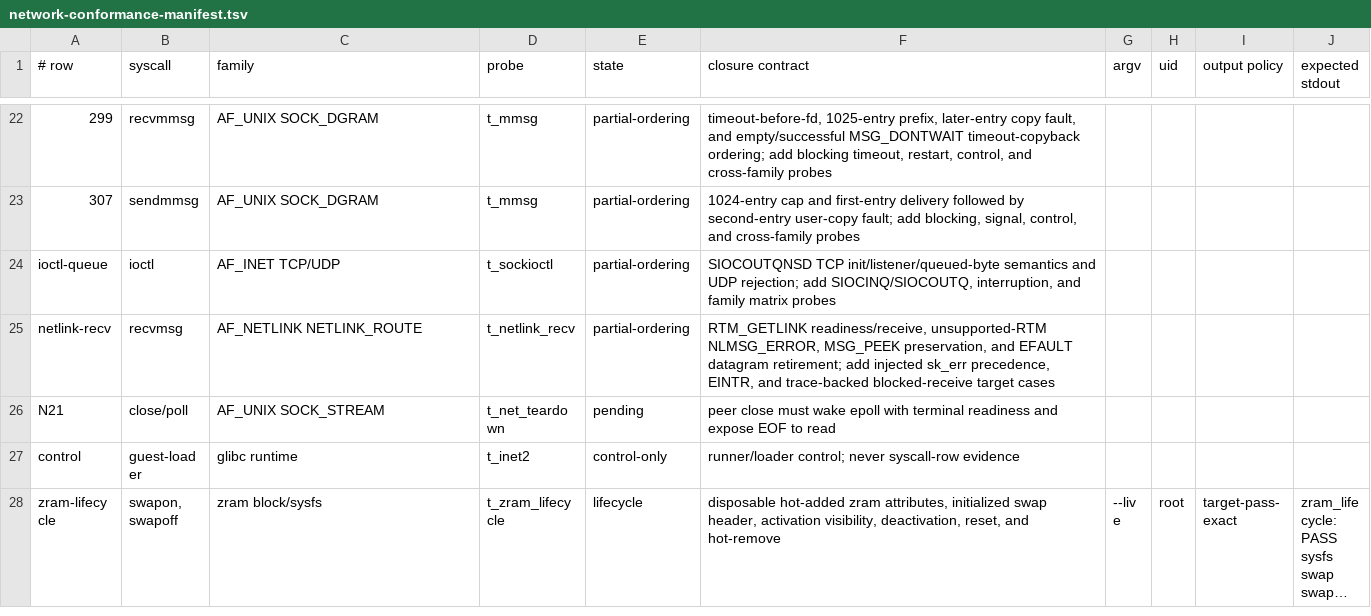
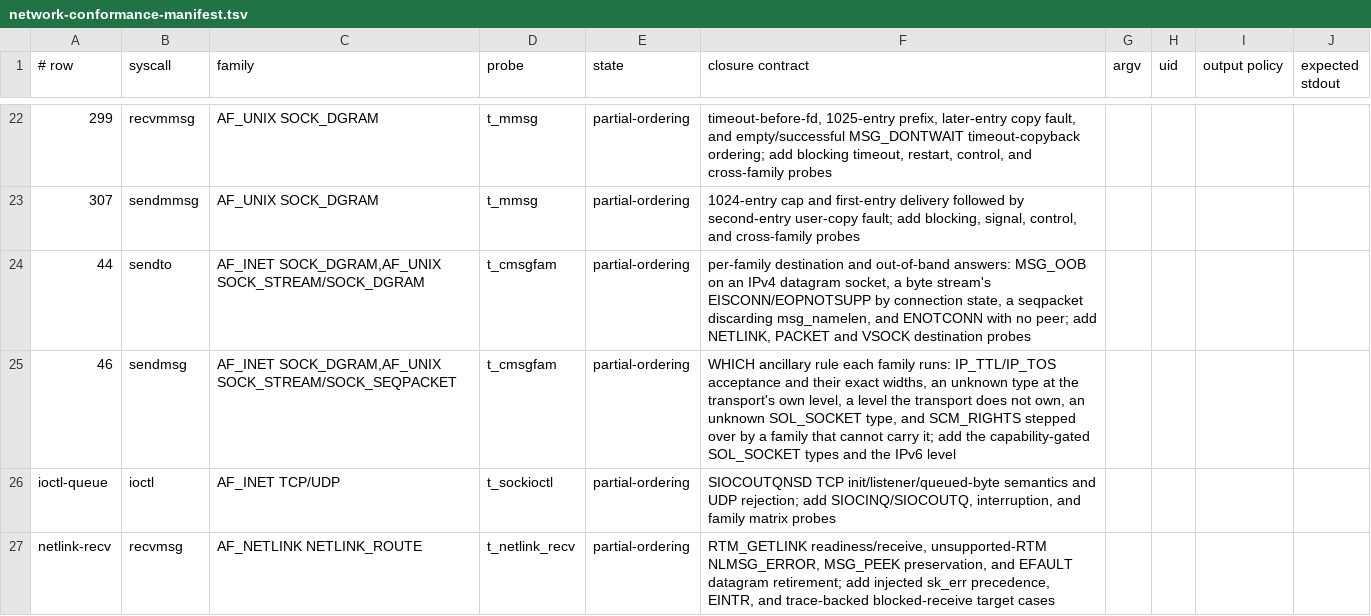
Before and after one commit to watkinslabs/oxide, a TSV file: tools/network-conformance-manifest.tsv, drawn as a sheet; only a part is shown, gaps mark what is left out; the shorter side is filled out with more unchanged rows; long unchanged cells end in …; the diff names each change by its address in the sheet, - before the commit and + after, or states it on an @@ line.

Commit message:
test(net): guest differential for the per-family send answers
`t_cmsgfam` runs the same sixteen per-family sends on the host against the
system glibc and inside the guest against ours, and the frames are compared
verbatim. It covers WHICH ancillary rule each family runs — an unknown type at
the transport's own level, a level the transport does not own, an unknown
SOL_SOCKET type, `IP_TTL`/`IP_TOS` and their exact widths, and `SCM_RIGHTS`
stepped over by a family that cannot carry it — and the per-family destination
and out-of-band answers.

Every case is privilege-independent, so the frame matches whatever uid runs
it. The capability-gated SOL_SOCKET types and the IPv6 level are hosted-only
for that reason and are recorded in the manifest's closure contract.

Evidence: PASS on x86_64 and aarch64. Positive control for the channel itself
— the same probe against the pre-branch kernel FAILS on nine of sixteen lines,
each one a behaviour this branch fixed: `udp_ttl_zero`, `udp_tos_short` and
`udp_ip_unknown` were accepted, `udp_rights` was refused, `udp_oob` was
accepted, `stream_named` was accepted, and `stream_unconnected`,
`stream_unconnected_named` and `dgram_unconnected` each named the wrong errno.

```diff
--- a/tools/network-conformance-manifest.tsv
+++ b/tools/network-conformance-manifest.tsv
+row 24: 44 | sendto | AF_INET SOCK_DGRAM,AF_UNIX SOCK_STREAM/SOCK_DGRAM | t_cmsgfam | partial-ordering | per-family destination and out-of-band answers: MSG_OOB on an IPv4 datagram socket, a byte stream's EISCONN/EOPNOTSUPP by connection state, a seqpacket discarding msg_namelen, and ENOTCONN with no peer; add NETLINK, PACKET and VSOCK destination probes
+row 25: 46 | sendmsg | AF_INET SOCK_DGRAM,AF_UNIX SOCK_STREAM/SOCK_SEQPACKET | t_cmsgfam | partial-ordering | WHICH ancillary rule each family runs: IP_TTL/IP_TOS acceptance and their exact widths, an unknown type at the transport's own level, a level the transport does not own, an unknown SOL_SOCKET type, and SCM_RIGHTS stepped over by a family that cannot carry it; add the capability-gated SOL_SOCKET types and the IPv6 level
```
Also changed, not shown: 2 other files.
